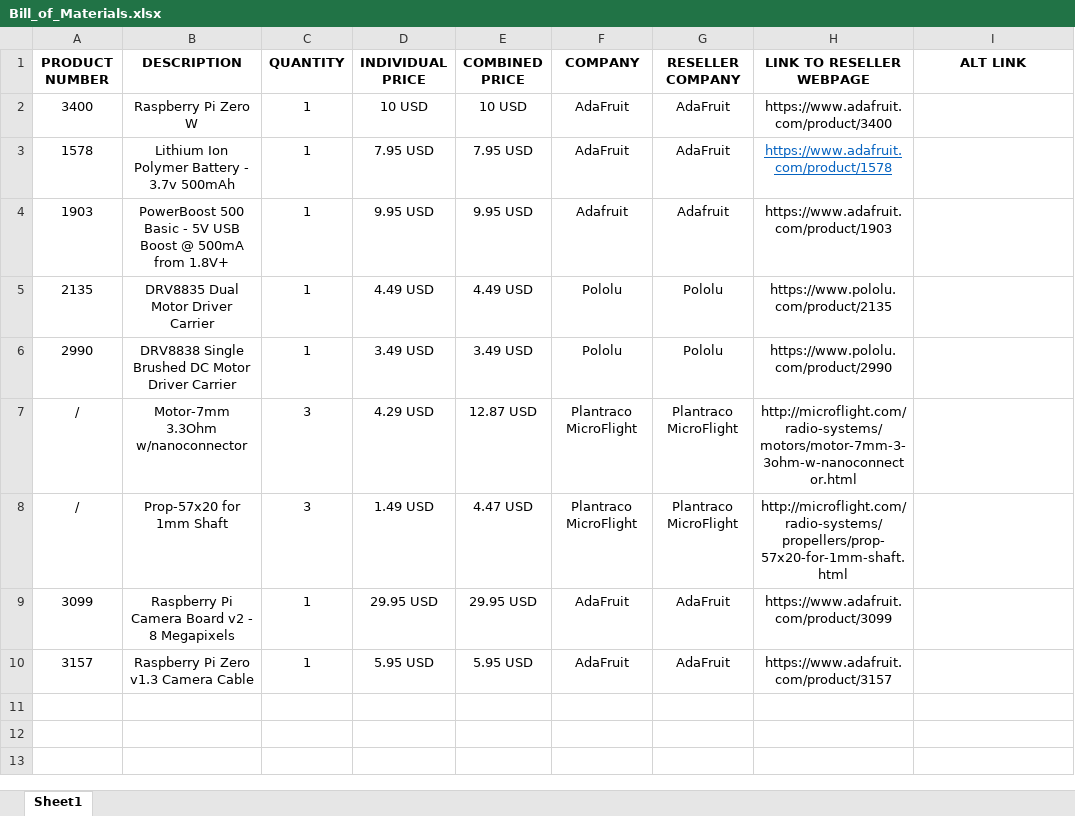
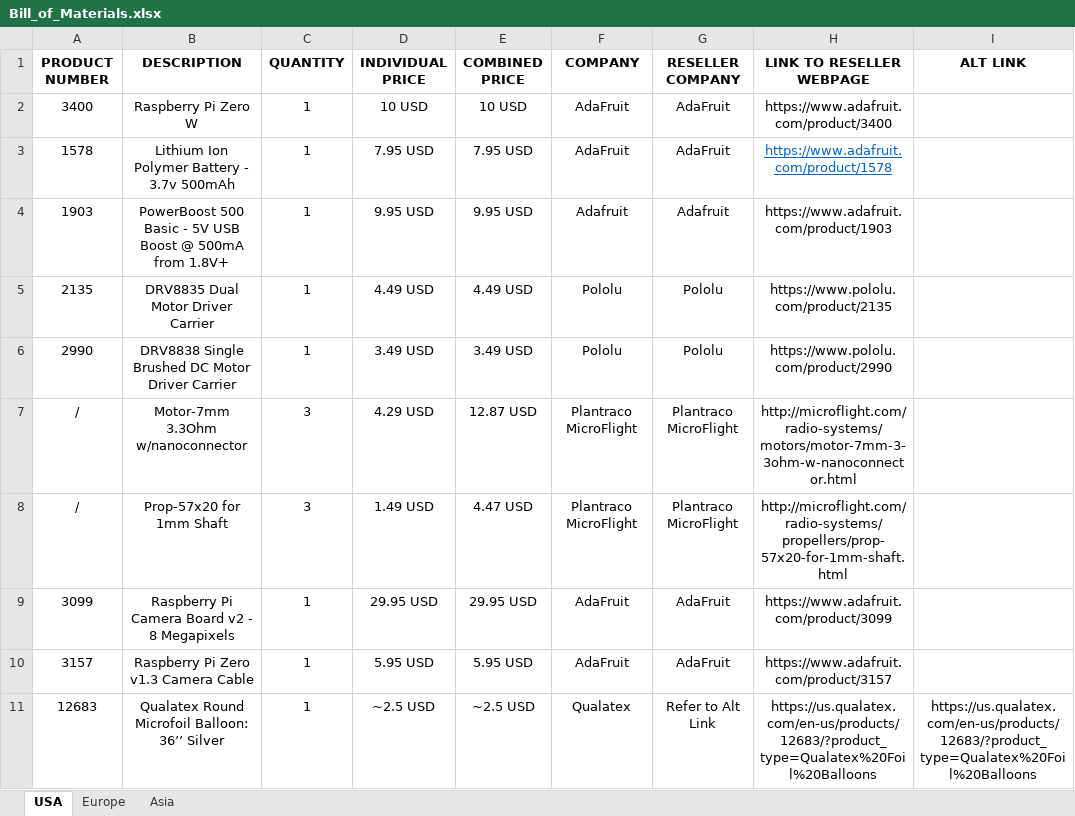
Before and after one commit to newdexterity/Airship, an Excel workbook: Assembly Guide/Bill_of_Materials.xlsx, sheet USA, drawn as a sheet; values as stored, in another font and other column widths than the file's, no borders; the diff names each change by its address in the sheet, - before the commit and + after, or states it on an @@ line.

```diff
--- a/Assembly Guide/Bill_of_Materials.xlsx (sheet USA)
+++ b/Assembly Guide/Bill_of_Materials.xlsx (sheet USA)
-sheet tab: Sheet1
+sheet tab: USA
+sheet tab: Europe
+sheet tab: Asia
+row 11: 12683 | Qualatex Round Microfoil Balloon: 36’’ Silver | 1 | ~2.5 USD | ~2.5 USD | Qualatex | Refer to Alt Link | https://us.qualatex.com/en-us/products/12683/?product_type=Qualatex%20Foil%20Balloons | https://us.qualatex.com/en-us/products/12683/?product_type=Qualatex%20Foil%20Balloons
```
